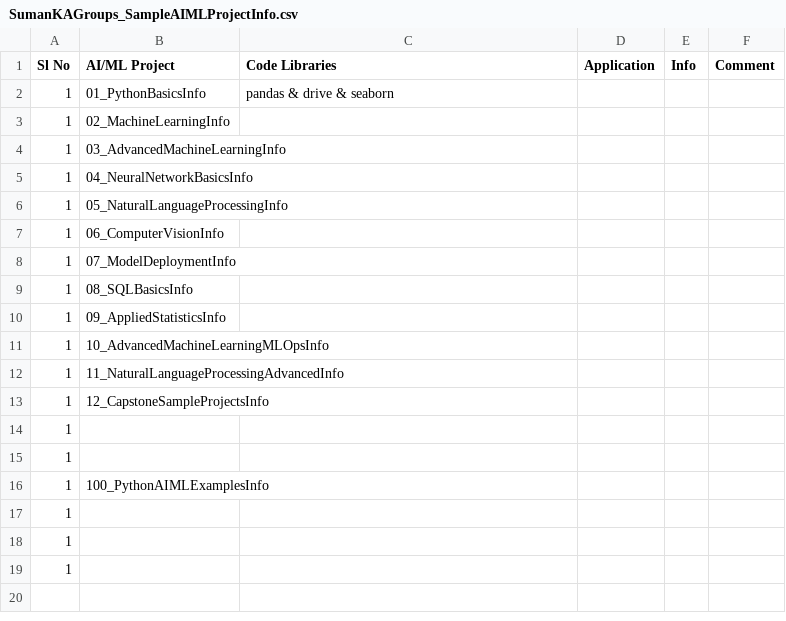
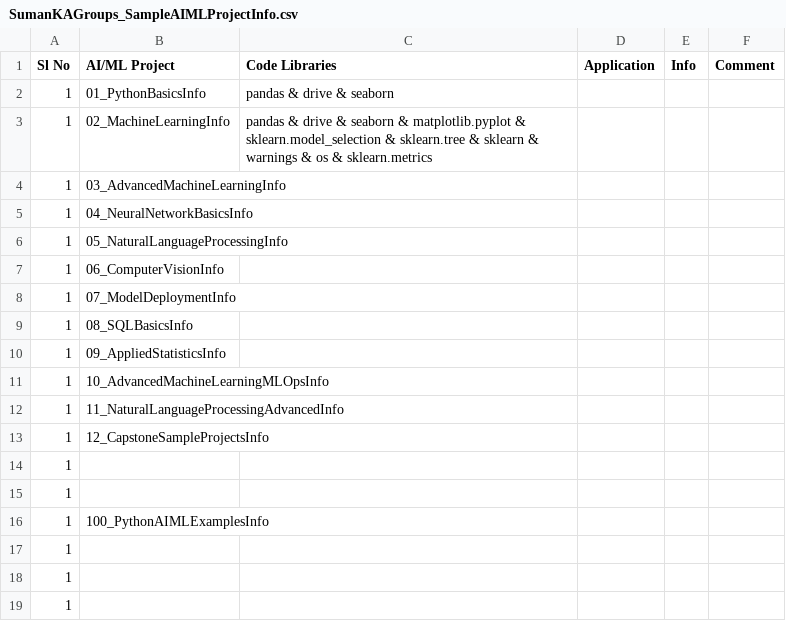
Before and after one commit to suman-komarla-adinarayana-groups/SumanKAGroups_MarketBusinessAnalytics_IndiaInternationalBusinessInfo, a CSV file: SumanKAGroups_SampleAIMLProjectInfo/SumanKAGroups_SampleAIMLProjectInfo.csv, drawn as a sheet.

Commit message:
Update SumanKAGroups_SampleAIMLProjectInfo.csv

```diff
--- a/SumanKAGroups_SampleAIMLProjectInfo/SumanKAGroups_SampleAIMLProjectInfo.csv
+++ b/SumanKAGroups_SampleAIMLProjectInfo/SumanKAGroups_SampleAIMLProjectInfo.csv
@@ -2,3 +2,3 @@ Sl No,AI/ML Project,Code Libraries,Application,Info,Comment,
 1,01_PythonBasicsInfo,pandas & drive & seaborn,,,,
-1,02_MachineLearningInfo,,,,,
+1,02_MachineLearningInfo,pandas & drive & seaborn & matplotlib.pyplot & sklearn.model_selection & sklearn.tree & sklearn & warnings & os & sklearn.metrics,,,,
 1,03_AdvancedMachineLearningInfo,,,,,
```
